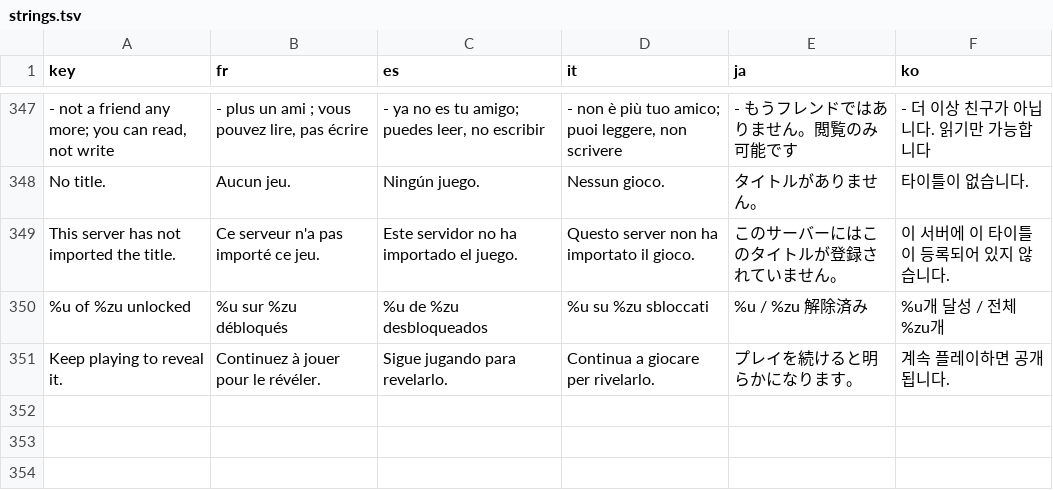
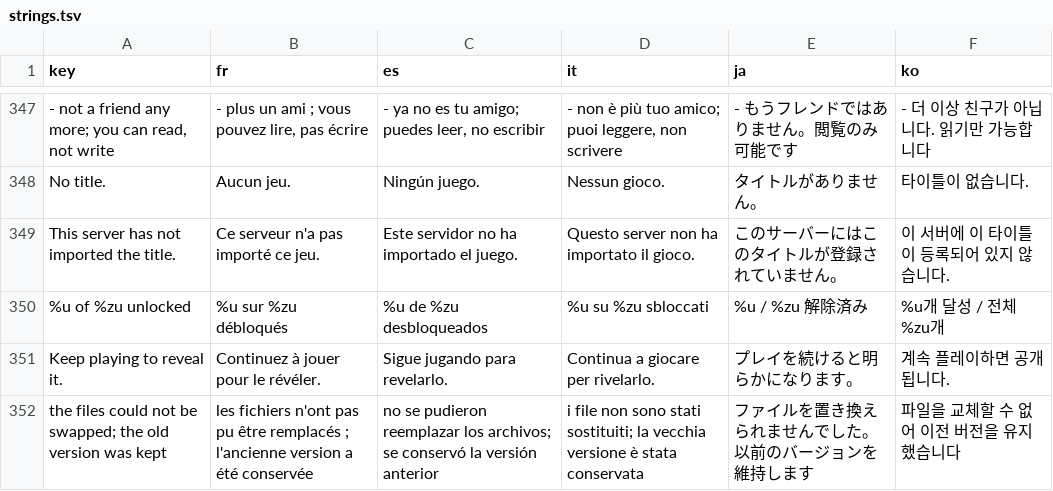
Before and after one commit to wivi514/XenonLive_Launcher, a TSV file: common/strings.tsv, drawn as a sheet; only a part is shown, gaps mark what is left out.

```diff
--- a/common/strings.tsv
+++ b/common/strings.tsv
@@ -351 +351,2 @@ This server has not imported the title.	Ce serveur n'a pas importé ce jeu.	Este
 Keep playing to reveal it.	Continuez à jouer pour le révéler.	Sigue jugando para revelarlo.	Continua a giocare per rivelarlo.	プレイを続けると明らかになります。	계속 플레이하면 공개됩니다.
+the files could not be swapped; the old version was kept	les fichiers n'ont pas pu être remplacés ; l'ancienne version a été conservée	no se pudieron reemplazar los archivos; se conservó la versión anterior	i file non sono stati sostituiti; la vecchia versione è stata conservata	ファイルを置き換えられませんでした。以前のバージョンを維持します	파일을 교체할 수 없어 이전 버전을 유지했습니다
```
Also changed, not shown: 3 other files.
